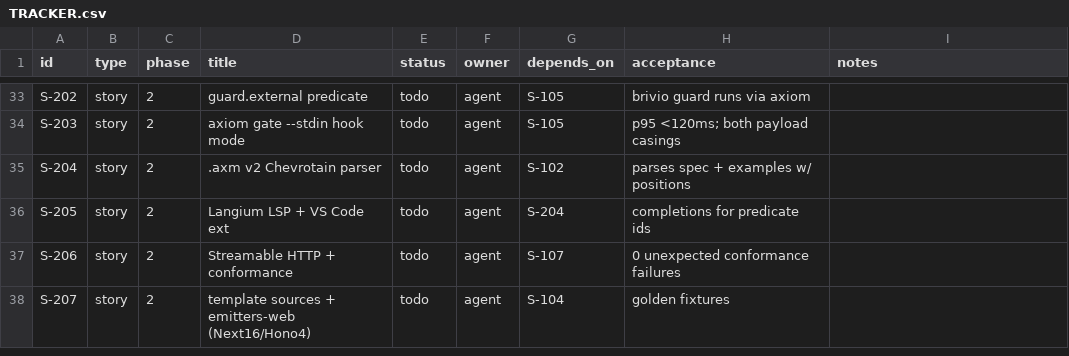
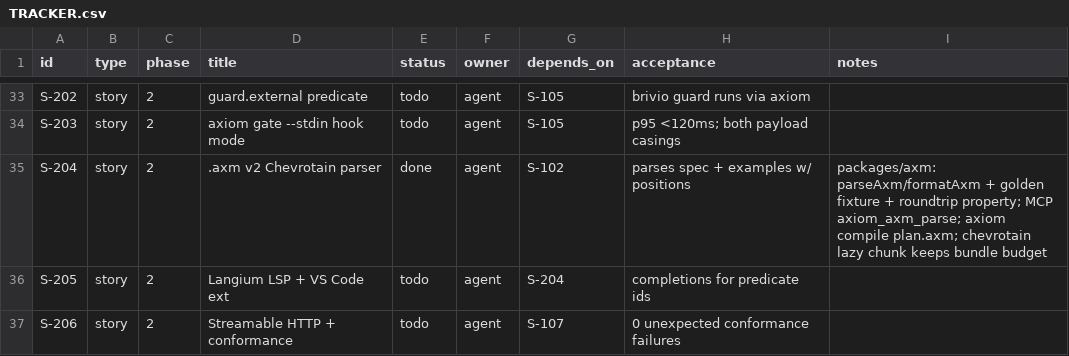
Before and after one commit to dragoscv/axiom, a CSV file: TRACKER.csv, drawn as a sheet; only a part is shown, gaps mark what is left out; the shorter side is filled out with more unchanged rows.

Commit message:
feat(axm): .axm v2 DSL parser (Chevrotain 13) compiling to Plan, axiom_axm_parse tool, CLI compile .axm
S-204 of PLAN.md (first v2.1 story; D-01 DSL-first).

- @codai/axiom-axm: lexer (keywords, Digest, heredoc, balanced JsonBlock, comments, positions), CstParser per docs/design §6 EBNF with recovery, CST->Plan compiler validated by PlanSchema with position-mapped Zod diagnostics, deterministic formatAxm inverse (roundtrip property 200 runs), examples/notes.axm + golden plan.json
- mcp: axiom_axm_parse (READ) via lazy chunk axm-lazy.js so chevrotain stays out of the eager bundle; compile <file.axm> in CLI; 10 tools in spec
- docs: syntax_spec.md rewritten for v2 (v1 archived); README/mcp_api rows
- guards: package-deps allows axm->schema, mcp->axm; bundle-size budgets the static-import closure of cli.js (lazy chunks listed, unbudgeted)
- tests: exclude Windows reserved device names from path arbitraries in plan/testkit/axm (rare con/nul flake seen once)

VERIFIED: typecheck 8/8, vitest 33 files / 381 pass / 1 skip, biome clean, guards 14/14 (bundle 930.5 KB, cold-start p50 80 ms).

```diff
--- a/TRACKER.csv
+++ b/TRACKER.csv
@@ -34,3 +34,3 @@ S-202,story,2,guard.external predicate,todo,agent,S-105,brivio guard runs via ax
 S-203,story,2,axiom gate --stdin hook mode,todo,agent,S-105,p95 <120ms; both payload casings,
-S-204,story,2,.axm v2 Chevrotain parser,todo,agent,S-102,parses spec + examples w/ positions,
+S-204,story,2,.axm v2 Chevrotain parser,done,agent,S-102,parses spec + examples w/ positions,packages/axm: parseAxm/formatAxm + golden fixture + roundtrip property; MCP axiom_axm_parse; axiom compile plan.axm; chevrotain lazy chunk keeps bundle budget
 S-205,story,2,Langium LSP + VS Code ext,todo,agent,S-204,completions for predicate ids,
```
Also changed, not shown: 39 other files.
